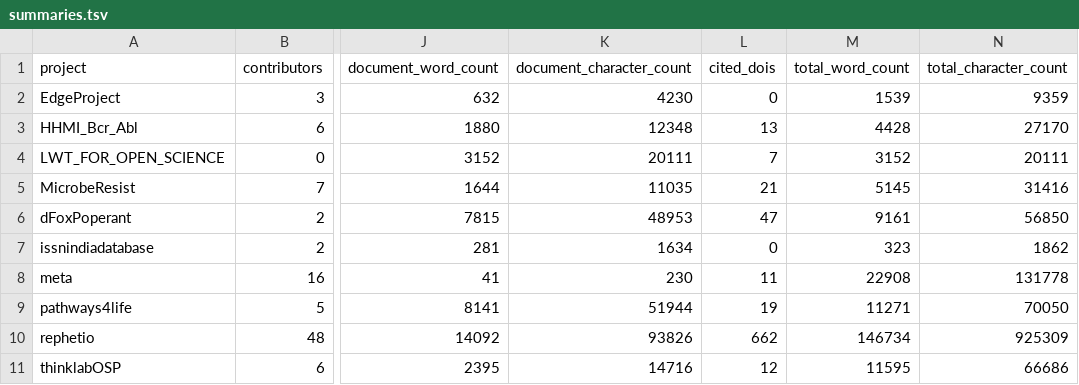
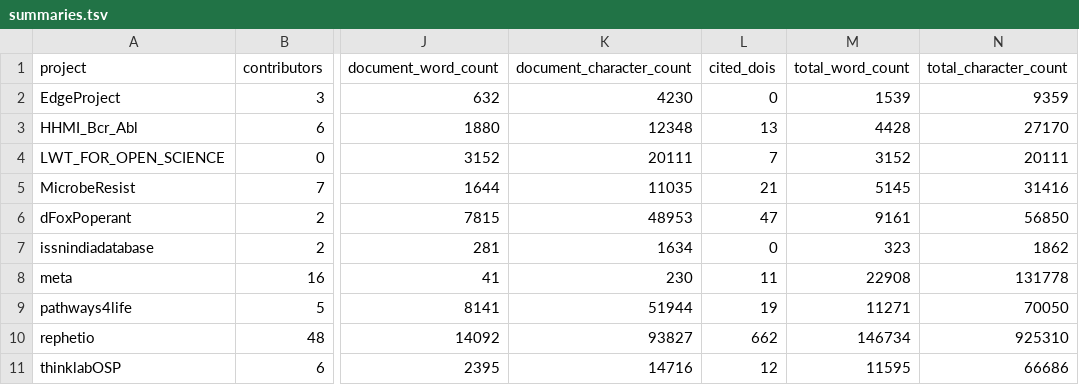
Before and after one commit to dhimmel/thinklytics, a TSV file: process/table/summaries.tsv, drawn as a sheet; only a part is shown, gaps mark what is left out; the diff names each change by its address in the sheet, - before the commit and + after, or states it on an @@ line.

```diff
--- a/process/table/summaries.tsv
+++ b/process/table/summaries.tsv
-K10 (document_character_count): 93826
+K10 (document_character_count): 93827
-N10 (total_character_count): 925309
+N10 (total_character_count): 925310
```
Also changed, not shown: process/table/documents.tsv, 10 other files.
